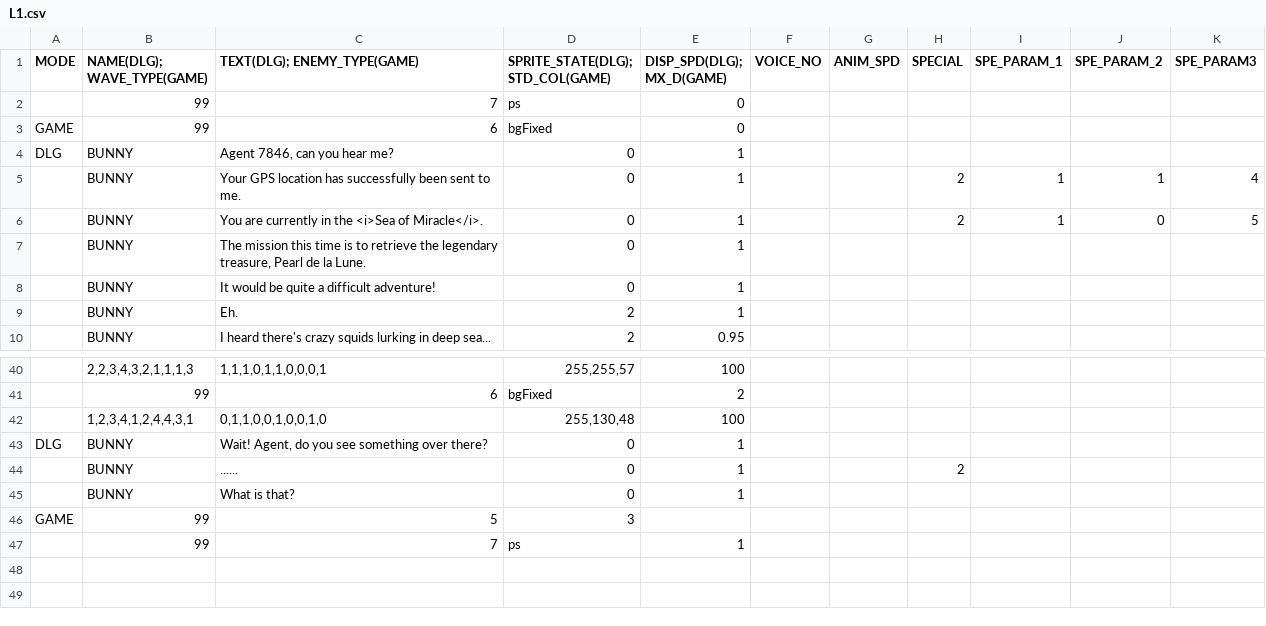
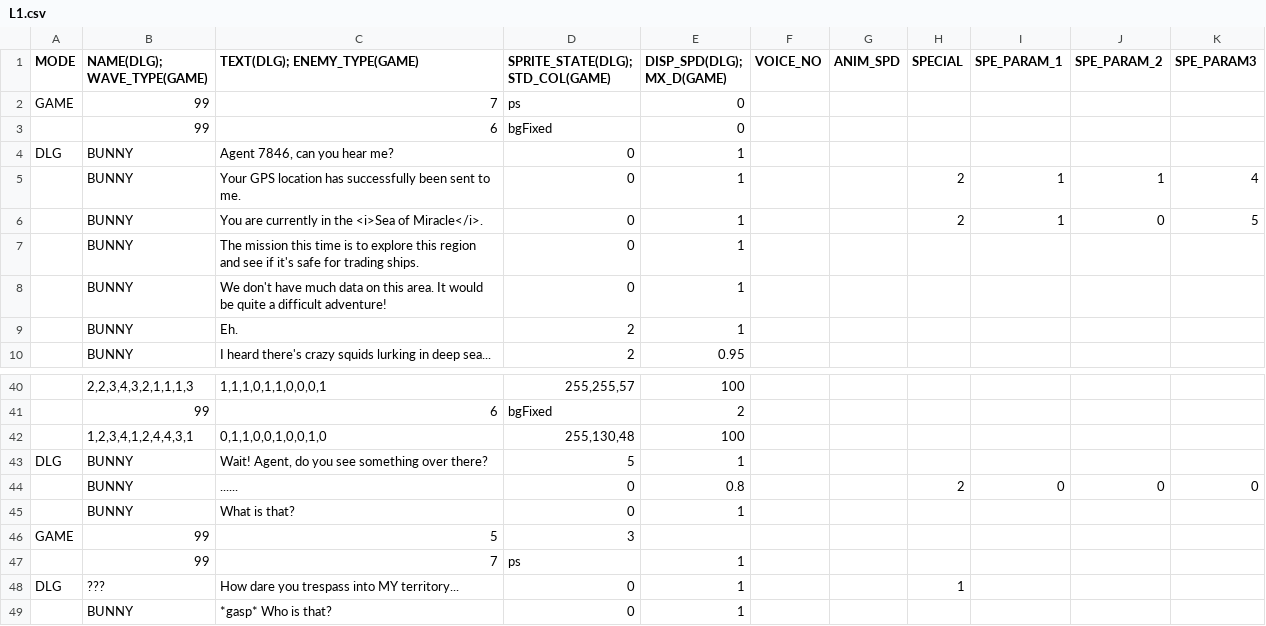
Before and after one commit to GillianYue/Bubbla, a CSV file: Assets/CSV/L1.csv, drawn as a sheet; only a part is shown, gaps mark what is left out; the diff names each change by its address in the sheet, - before the commit and + after, or states it on an @@ line.

```diff
--- a/Assets/CSV/L1.csv
+++ b/Assets/CSV/L1.csv
-A2 (MODE): (empty)
+A2 (MODE): GAME
-A3 (MODE): GAME
+A3 (MODE): (empty)
-C7 (TEXT(DLG); ENEMY_TYPE(GAME)): …is to retrieve the legendary treasure, Pearl de la Lune.
+C7 (TEXT(DLG); ENEMY_TYPE(GAME)): …is to explore this region and see if it's safe for trading ships.
-C8 (TEXT(DLG); ENEMY_TYPE(GAME)): It would…
+C8 (TEXT(DLG); ENEMY_TYPE(GAME)): We don't have much data on this area. It would…
-D43 (SPRITE_STATE(DLG); STD_COL(GAME)): 0
+D43 (SPRITE_STATE(DLG); STD_COL(GAME)): 5
-E44 (DISP_SPD(DLG); MX_D(GAME)): 1
+E44 (DISP_SPD(DLG); MX_D(GAME)): 0.8
-I44 (SPE_PARAM_1): (empty)
+I44 (SPE_PARAM_1): 0
-J44 (SPE_PARAM_2): (empty)
+J44 (SPE_PARAM_2): 0
-K44 (SPE_PARAM3): (empty)
+K44 (SPE_PARAM3): 0
+row 48: DLG | ??? | How dare you trespass into MY territory... | 0 | 1 |  |  | 1
+row 49:  | BUNNY | *gasp* Who is that? | 0 | 1
```
Also changed, not shown: Assets/CSV/Characters.csv, 3 other files.
